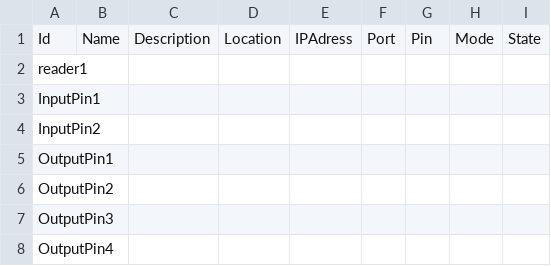
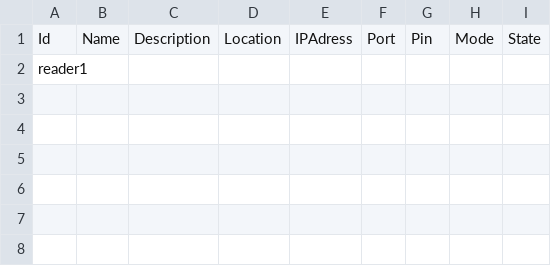
Before and after one commit to MurtiC/multicom, a CSV file: OPCUAServer/files/reader/opcConfig.csv, drawn as a sheet; the diff names each change by its address in the sheet, - before the commit and + after, or states it on an @@ line.

```diff
--- a/OPCUAServer/files/reader/opcConfig.csv
+++ b/OPCUAServer/files/reader/opcConfig.csv
-row 3: InputPin1
-row 4: InputPin2
-row 5: OutputPin1
-row 6: OutputPin2
-row 7: OutputPin3
-row 8: OutputPin4
```
Also changed, not shown: OPCUAServer/files/server/runtimeNode.csv, 21 other files.
